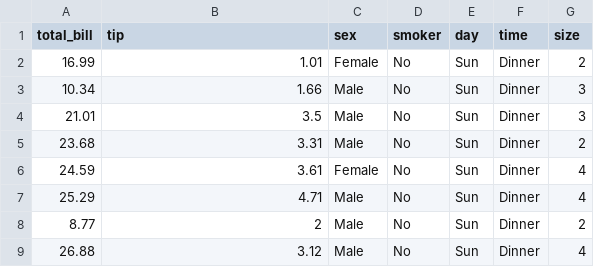
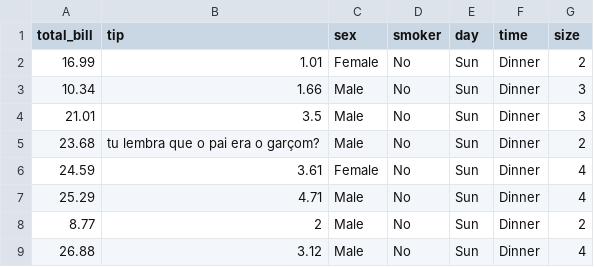
Before and after one commit to prof-danny-idp/dados, a CSV file: tips.csv, drawn as a sheet; only a part is shown.

Commit message:
Pegadinha da prova

```diff
--- a/tips.csv
+++ b/tips.csv
@@ -4,3 +4,3 @@
 21.01,3.5,"Male","No","Sun","Dinner",3
-23.68,3.31,"Male","No","Sun","Dinner",2
+23.68,"tu lembra que o pai era o garçom?","Male","No","Sun","Dinner",2
 24.59,3.61,"Female","No","Sun","Dinner",4
```
